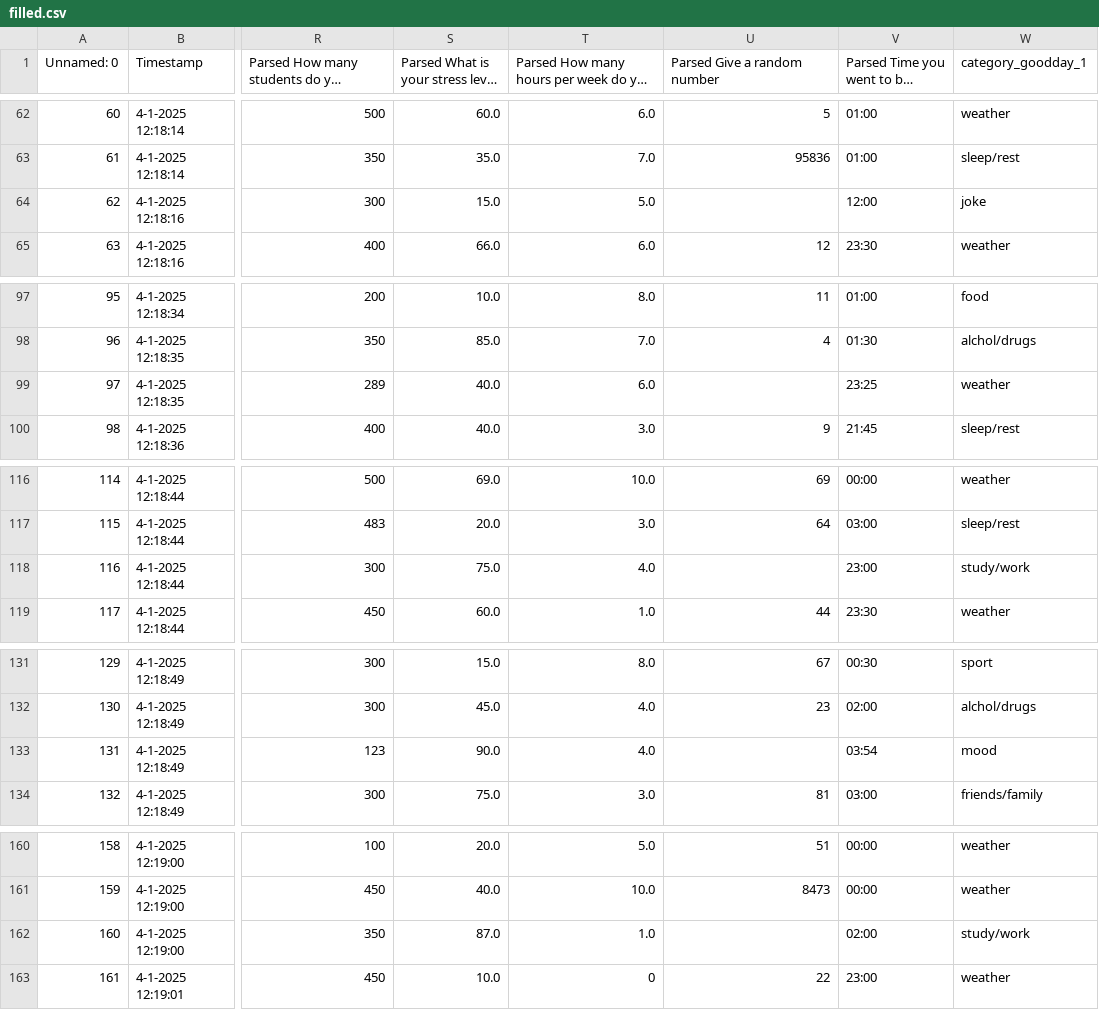
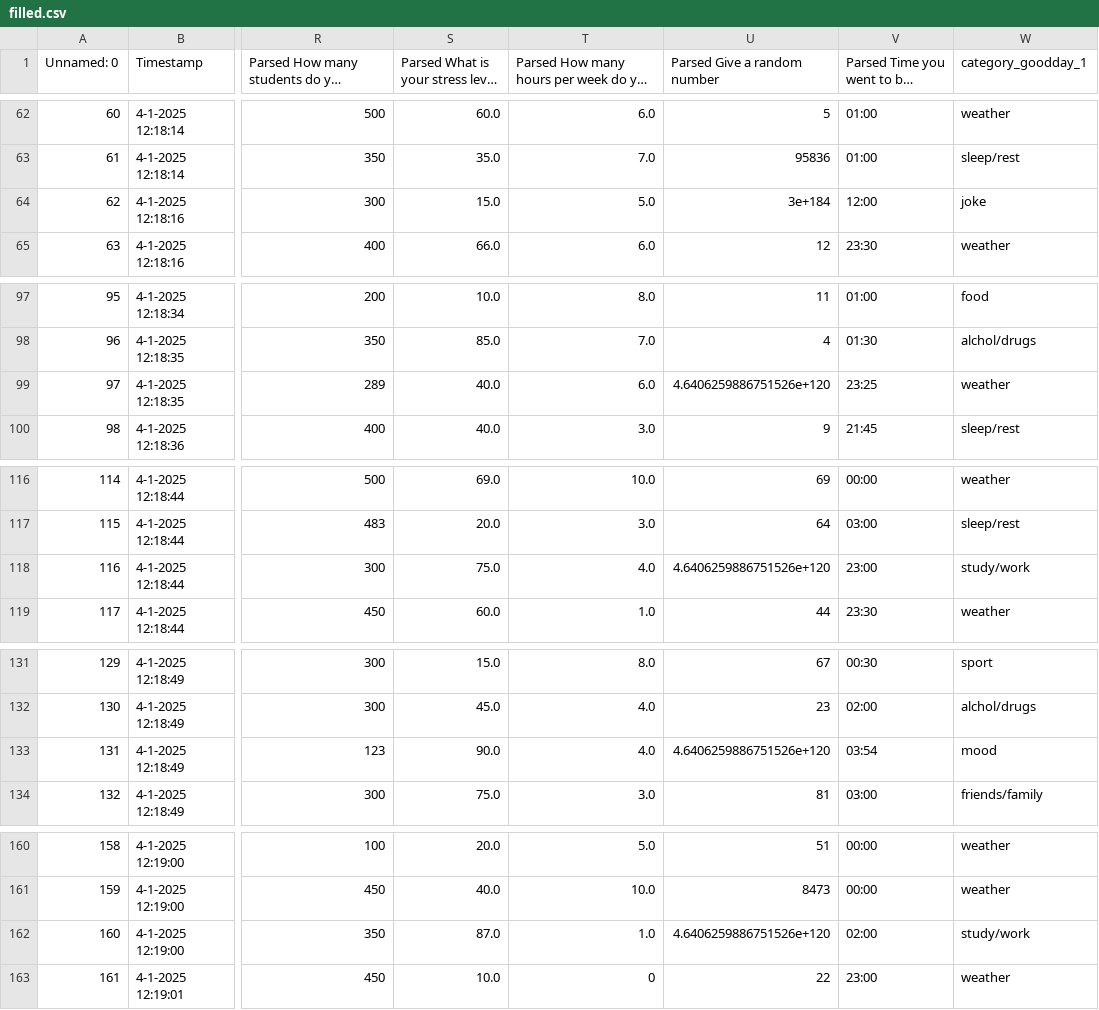
Before and after one commit to francescotiepolo/datamining_assignment1, a CSV file: csv_files/filled.csv, drawn as a sheet; only a part is shown, gaps mark what is left out; long unchanged cells end in …; the diff covers the shown part only; the diff names each change by its address in the sheet, - before the commit and + after, or states it on an @@ line.

Commit message:
random forest

```diff
--- a/csv_files/filled.csv
+++ b/csv_files/filled.csv
-U64 (Parsed Give a random number): (empty)
+U64 (Parsed Give a random number): 3e+184
-U99 (Parsed Give a random number): (empty)
+U99 (Parsed Give a random number): 4.6406259886751526e+120
-U118 (Parsed Give a random number): (empty)
+U118 (Parsed Give a random number): 4.6406259886751526e+120
-U133 (Parsed Give a random number): (empty)
+U133 (Parsed Give a random number): 4.6406259886751526e+120
-U162 (Parsed Give a random number): (empty)
+U162 (Parsed Give a random number): 4.6406259886751526e+120
```
Also changed, not shown: 10 edited cells elsewhere in this file, 4 other files.
